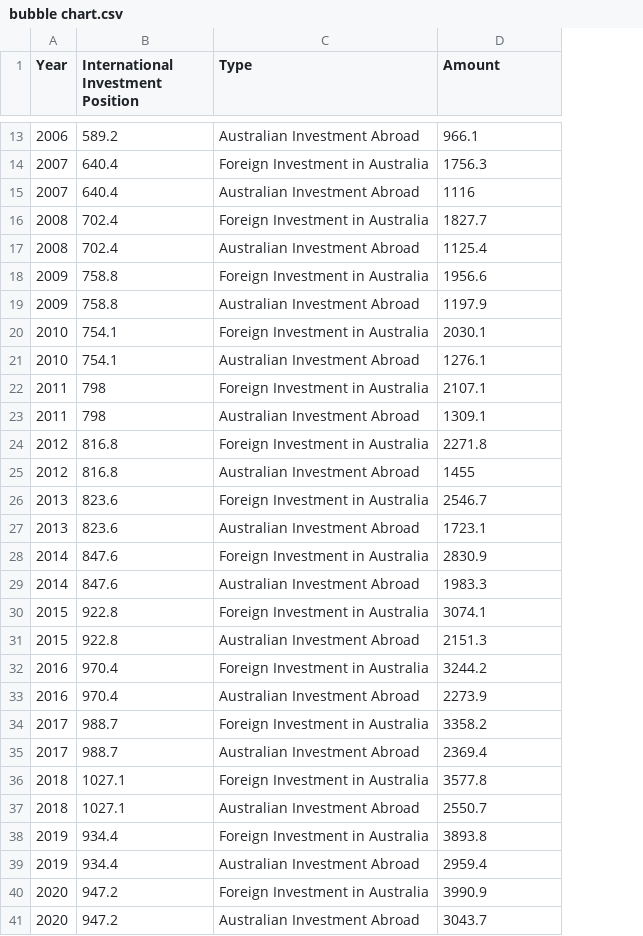
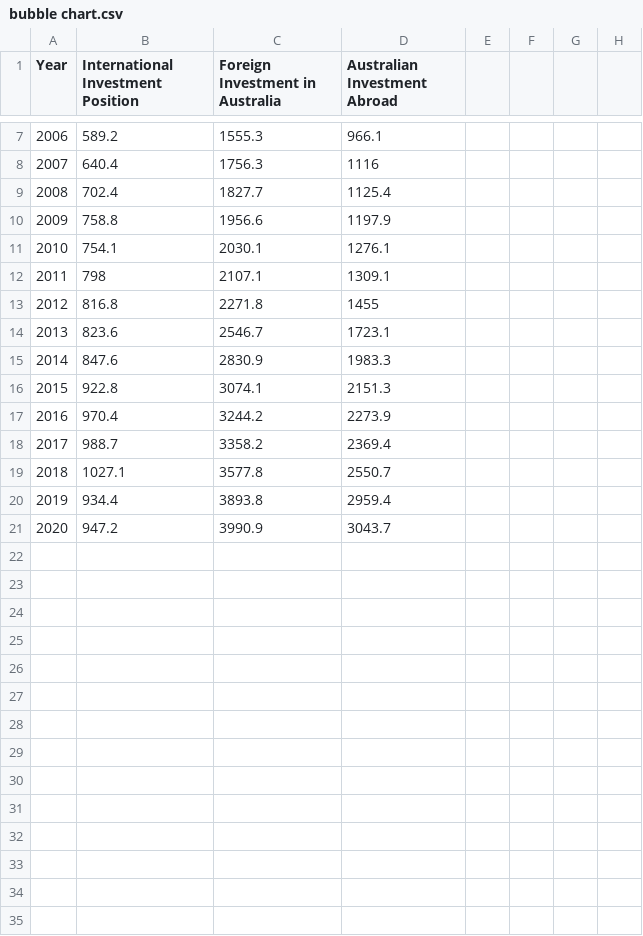
Before and after one commit to bwan0023/Assignment2, a CSV file: bubble chart.csv, drawn as a sheet; only a part is shown, gaps mark what is left out; removed rows and columns are numbered as before the commit, all else as after; the diff covers the shown part only; the diff names each change by its address in the sheet, - before the commit and + after, or states it on an @@ line.

Commit message:
Add files via upload

```diff
--- a/bubble chart.csv
+++ b/bubble chart.csv
-column C (Type), row 13: Australian Investment Abroad; row 15: Australian Investment Abroad; row 17: Australian Investment Abroad; row 19: Australian Investment Abroad; row 21: Australian Investment Abroad; row 23: Australian Investment Abroad; row 25: Australian Investment Abroad; row 27: Australian Investment Abroad; row 29: Australian Investment Abroad; row 31: Australian Investment Abroad; row 33: Australian Investment Abroad; row 35: Australian Investment Abroad; row 37: Australian Investment Abroad; row 39: Australian Investment Abroad; row 41: Australian Investment Abroad
+column C (Foreign Investment in Australia), rows 7-21: 1555.3 | 1756.3 | 1827.7 | 1956.6 | 2030.1 | 2107.1 | 2271.8 | 2546.7 | 2830.9 | 3074.1 | 3244.2 | 3358.2 | 3577.8 | 3893.8 | 3990.9
+column E, empty
+column F, empty
+column G, empty
+column H, empty
-D1: Amount
+D1: Australian Investment Abroad
-row 14: 2007 | 640.4 | Foreign Investment in Australia | 1756.3
-row 16: 2008 | 702.4 | Foreign Investment in Australia | 1827.7
-row 18: 2009 | 758.8 | Foreign Investment in Australia | 1956.6
-row 20: 2010 | 754.1 | Foreign Investment in Australia | 2030.1
-row 22: 2011 | 798 | Foreign Investment in Australia | 2107.1
-row 24: 2012 | 816.8 | Foreign Investment in Australia | 2271.8
-row 26: 2013 | 823.6 | Foreign Investment in Australia | 2546.7
-row 28: 2014 | 847.6 | Foreign Investment in Australia | 2830.9
-row 30: 2015 | 922.8 | Foreign Investment in Australia | 3074.1
-row 32: 2016 | 970.4 | Foreign Investment in Australia | 3244.2
-row 34: 2017 | 988.7 | Foreign Investment in Australia | 3358.2
-row 36: 2018 | 1027.1 | Foreign Investment in Australia | 3577.8
-row 38: 2019 | 934.4 | Foreign Investment in Australia | 3893.8
-row 40: 2020 | 947.2 | Foreign Investment in Australia | 3990.9
```
Also changed, not shown: 6 removed rows elsewhere in this file.
